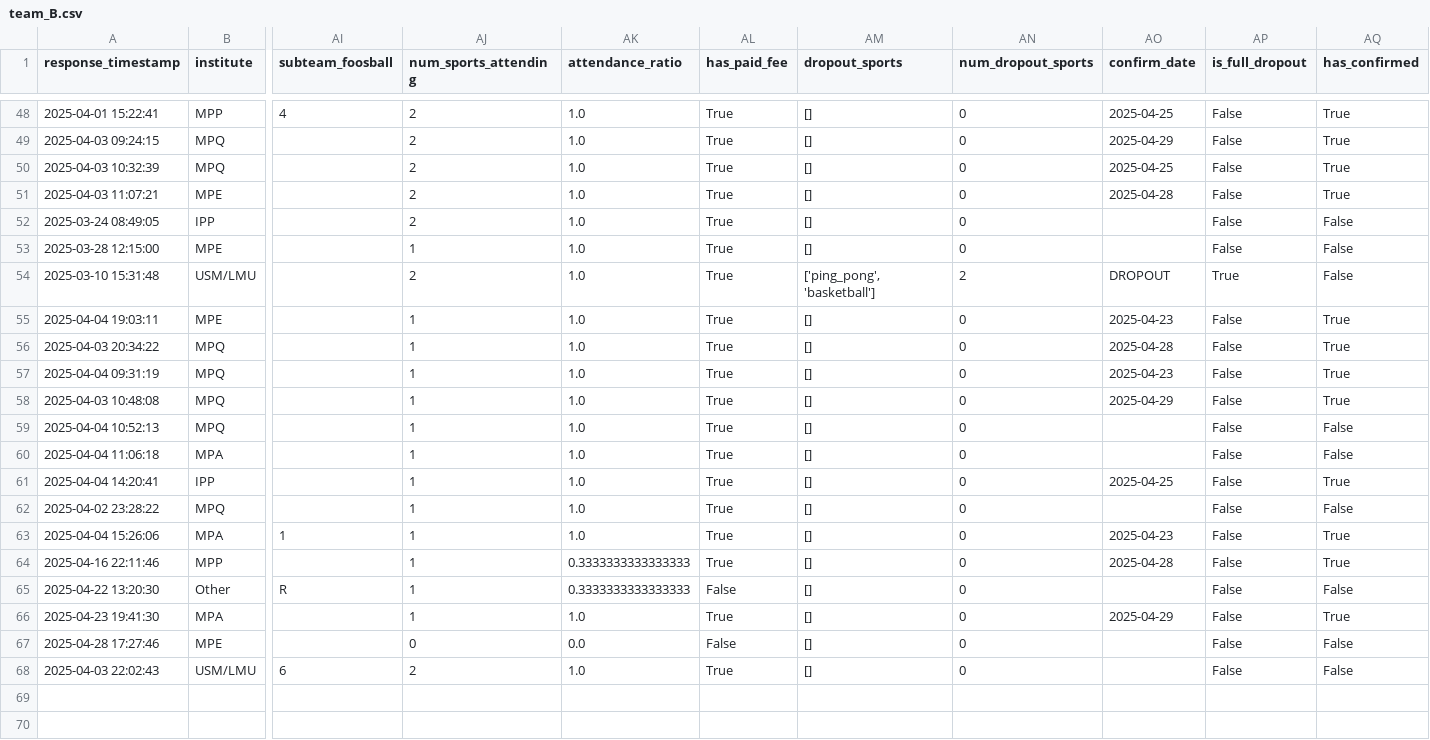
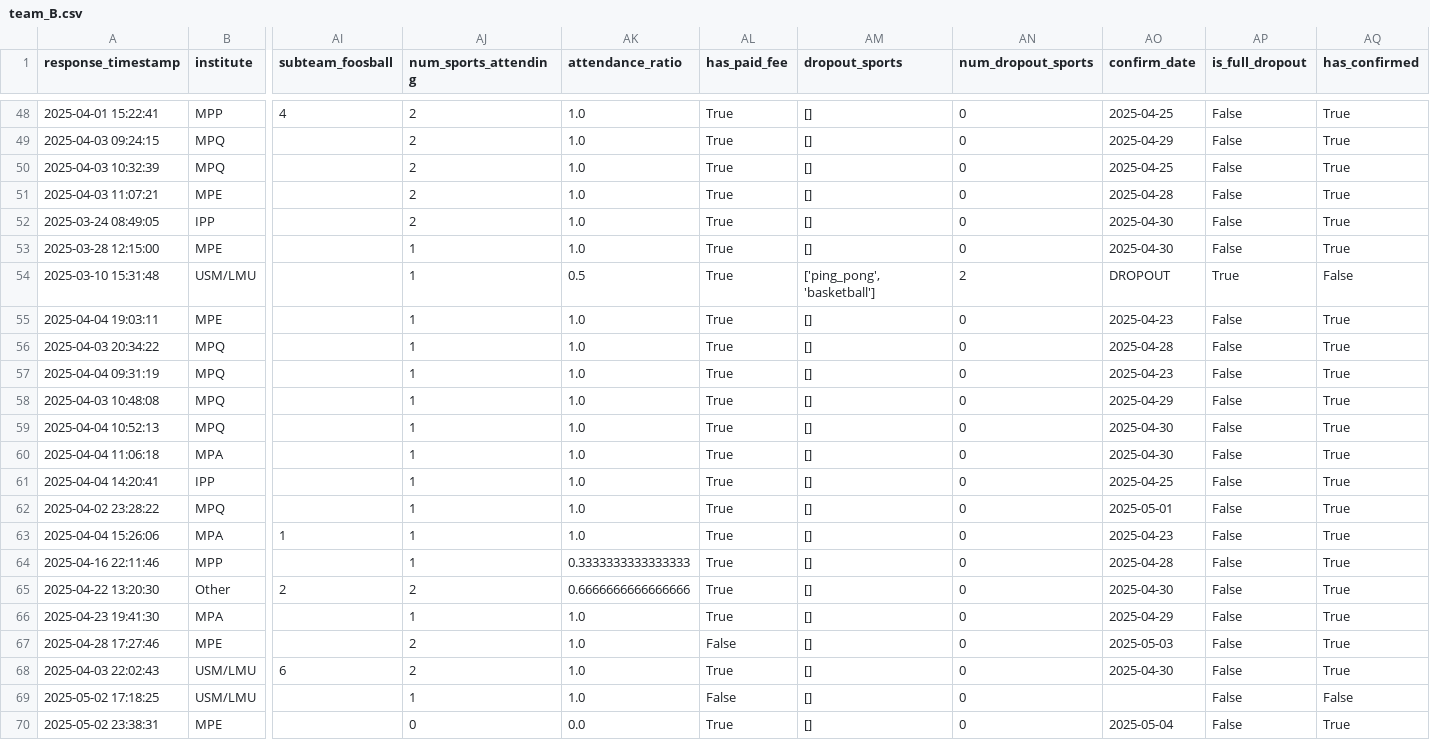
Before and after one commit to FBalzerMPE/imprs_sports_week, a CSV file: data/2025/teams/team_B.csv, drawn as a sheet; only a part is shown, gaps mark what is left out; rows hold the shown columns only; the diff covers the shown part only; the diff names each change by its address in the sheet, - before the commit and + after, or states it on an @@ line.

```diff
--- a/data/2025/teams/team_B.csv
+++ b/data/2025/teams/team_B.csv
-AO52:AO53 (confirm_date): (empty)
+AO52:AO53 (confirm_date): 2025-04-30
-AQ52:AQ53 (has_confirmed): False
+AQ52:AQ53 (has_confirmed): True
-AJ54 (num_sports_attending): 2
+AJ54 (num_sports_attending): 1
-AK54 (attendance_ratio): 1.0
+AK54 (attendance_ratio): 0.5
-AO59:AO60 (confirm_date): (empty)
+AO59:AO60 (confirm_date): 2025-04-30
-AQ59:AQ60 (has_confirmed): False
+AQ59:AQ60 (has_confirmed): True
-AO62 (confirm_date): (empty)
+AO62 (confirm_date): 2025-05-01
-AQ62 (has_confirmed): False
+AQ62 (has_confirmed): True
-AI65 (subteam_foosball): R
+AI65 (subteam_foosball): 2
-AJ65 (num_sports_attending): 1
+AJ65 (num_sports_attending): 2
-AK65 (attendance_ratio): 0.3333333333333333
+AK65 (attendance_ratio): 0.6666666666666666
-AL65 (has_paid_fee): False
+AL65 (has_paid_fee): True
-AO65 (confirm_date): (empty)
+AO65 (confirm_date): 2025-04-30
-AQ65 (has_confirmed): False
+AQ65 (has_confirmed): True
-AJ67 (num_sports_attending): 0
+AJ67 (num_sports_attending): 2
-AK67 (attendance_ratio): 0.0
+AK67 (attendance_ratio): 1.0
-AO67 (confirm_date): (empty)
+AO67 (confirm_date): 2025-05-03
-AQ67:AQ68 (has_confirmed): False
+AQ67:AQ68 (has_confirmed): True
-AO68 (confirm_date): (empty)
+AO68 (confirm_date): 2025-04-30
+row 69: 2025-05-02 17:18:25 | USM/LMU |  | 1 | 1.0 | False | [] | 0 |  | False | False
+row 70: 2025-05-02 23:38:31 | MPE |  | 0 | 0.0 | True | [] | 0 | 2025-05-04 | False | True
```
Also changed, not shown: 42 edited cells elsewhere in this file, data/2025/matches.csv, data/2025/sanitized_responses.csv, 6 other files.
